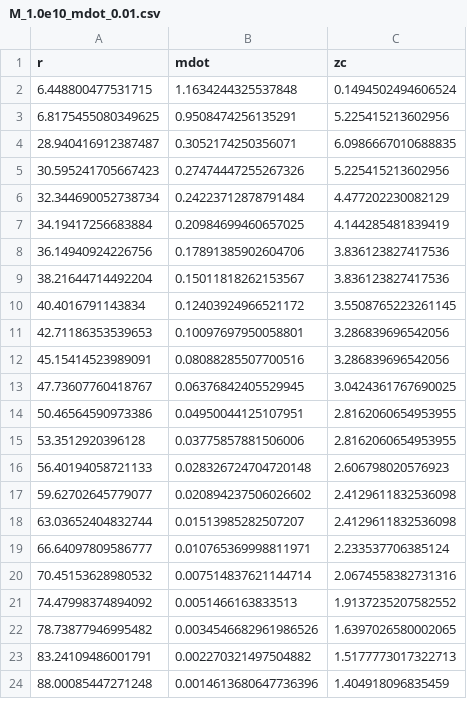
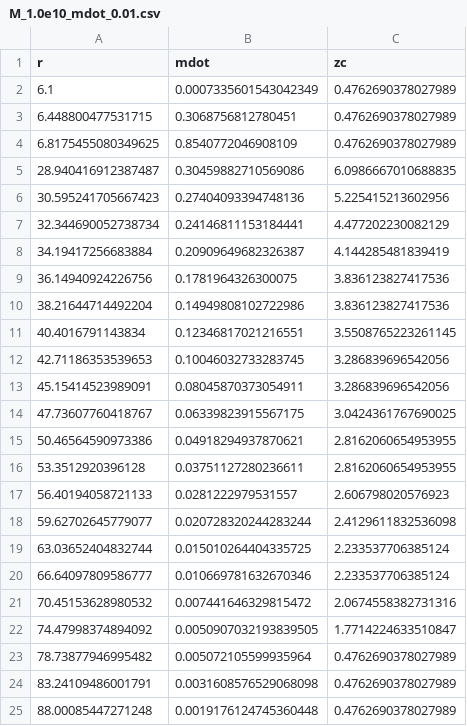
Before and after one commit to arnauqb/Qwind.jl, a CSV file: src/initial_conditions/critical_points_data/M_1.0e10_mdot_0.01.csv, drawn as a sheet; only a part is shown; the diff covers the shown part only.

```diff
--- a/src/initial_conditions/critical_points_data/M_1.0e10_mdot_0.01.csv
+++ b/src/initial_conditions/critical_points_data/M_1.0e10_mdot_0.01.csv
@@ -1,24 +1,25 @@
 r,mdot,zc
-6.448800477531715,1.1634244325537848,0.1494502494606524
-6.8175455080349625,0.9508474256135291,5.225415213602956
-28.940416912387487,0.3052174250356071,6.0986667010688835
-30.595241705667423,0.27474447255267326,5.225415213602956
-32.344690052738734,0.24223712878791484,4.477202230082129
-34.19417256683884,0.20984699460657025,4.144285481839419
-36.14940924226756,0.17891385902604706,3.836123827417536
-38.21644714492204,0.15011818262153567,3.836123827417536
-40.4016791143834,0.12403924966521172,3.5508765223261145
-42.71186353539653,0.10097697950058801,3.286839696542056
-45.15414523989091,0.08088285507700516,3.286839696542056
-47.73607760418767,0.06376842405529945,3.0424361767690025
-50.46564590973386,0.04950044125107951,2.8162060654953955
-53.3512920396128,0.03775857881506006,2.8162060654953955
-56.40194058721133,0.028326724704720148,2.606798020576923
-59.62702645779077,0.020894237506026602,2.4129611832536098
-63.03652404832744,0.01513985282507207,2.4129611832536098
-66.64097809586777,0.010765369998811971,2.233537706385124
-70.45153628980532,0.007514837621144714,2.0674558382731316
-74.47998374894092,0.0051466163833513,1.9137235207582552
-78.73877946995482,0.0034546682961986526,1.6397026580002065
-83.24109486001791,0.002270321497504882,1.5177773017322713
-88.00085447271248,0.0014613680647736396,1.404918096835459
+6.1,0.0007335601543042349,0.4762690378027989
+6.448800477531715,0.3068756812780451,0.4762690378027989
+6.8175455080349625,0.8540772046908109,0.4762690378027989
+28.940416912387487,0.30459882710569086,6.0986667010688835
+30.595241705667423,0.27404093394748136,5.225415213602956
+32.344690052738734,0.24146811153184441,4.477202230082129
+34.19417256683884,0.20909649682326387,4.144285481839419
+36.14940924226756,0.1781964326300075,3.836123827417536
+38.21644714492204,0.14949808102722986,3.836123827417536
+40.4016791143834,0.12346817021216551,3.5508765223261145
+42.71186353539653,0.10046032733283745,3.286839696542056
+45.15414523989091,0.08045870373054911,3.286839696542056
+47.73607760418767,0.06339823915567175,3.0424361767690025
+50.46564590973386,0.04918294937870621,2.8162060654953955
+53.3512920396128,0.03751127280236611,2.8162060654953955
+56.40194058721133,0.0281222979531557,2.606798020576923
+59.62702645779077,0.020728320244283244,2.4129611832536098
+63.03652404832744,0.015010264404335725,2.233537706385124
+66.64097809586777,0.010669781632670346,2.233537706385124
+70.45153628980532,0.007441646329815472,2.0674558382731316
+74.47998374894092,0.0050907032193839505,1.7714224633510847
+78.73877946995482,0.005072105599935964,0.4762690378027989
+83.24109486001791,0.0031608576529068098,0.4762690378027989
+88.00085447271248,0.0019176124745360448,0.4762690378027989
```
Also changed, not shown: 34 added rows and 33 edited cells elsewhere in this file, src/initial_conditions/critical_points_data/M_1.0e10_mdot_0.025000000000000005.csv, src/initial_conditions/critical_points_data/M_1.0e10_mdot_0.05.csv, 45 other files.
